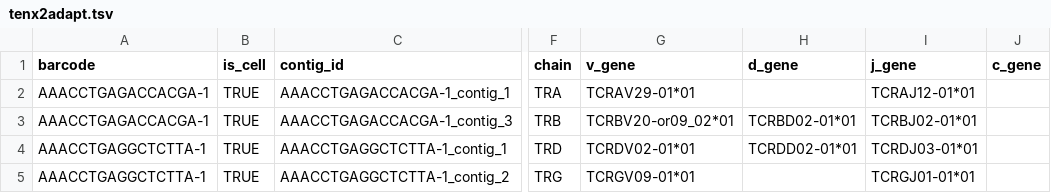
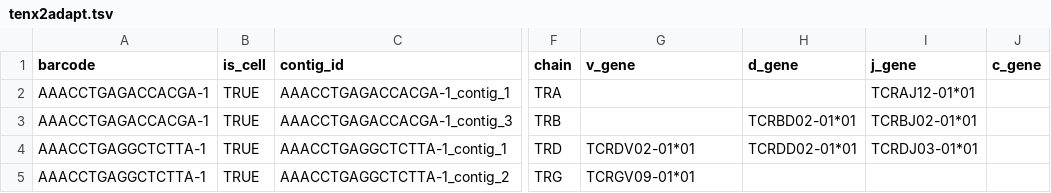
Before and after one commit to seshadrilab/tcrconvert, a TSV file: tcrconvert/examples/tenx2adapt.tsv, drawn as a sheet; only a part is shown, gaps mark what is left out; the diff names each change by its address in the sheet, - before the commit and + after, or states it on an @@ line.

```diff
--- a/tcrconvert/examples/tenx2adapt.tsv
+++ b/tcrconvert/examples/tenx2adapt.tsv
-G2 (v_gene): TCRAV29-01*01
+G2 (v_gene): (empty)
-G3 (v_gene): TCRBV20-or09_02*01
+G3 (v_gene): (empty)
-I5 (j_gene): TCRGJ01-01*01
+I5 (j_gene): (empty)
```
Also changed, not shown: tcrconvert/data/human/lookup.csv, tcrconvert/data/human/lookup_from_adaptive.csv, 12 other files.
